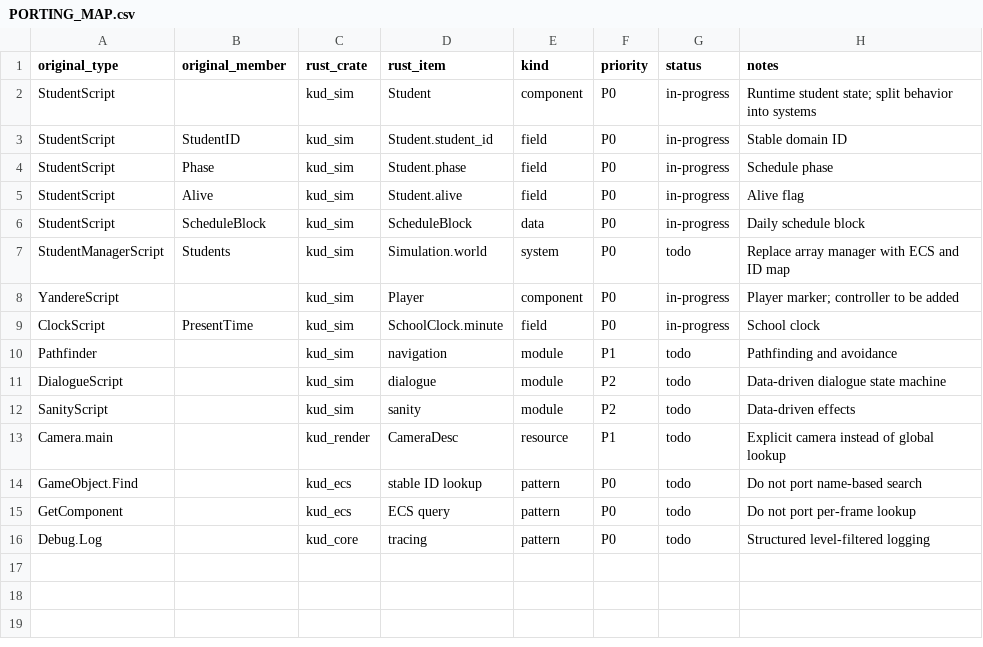
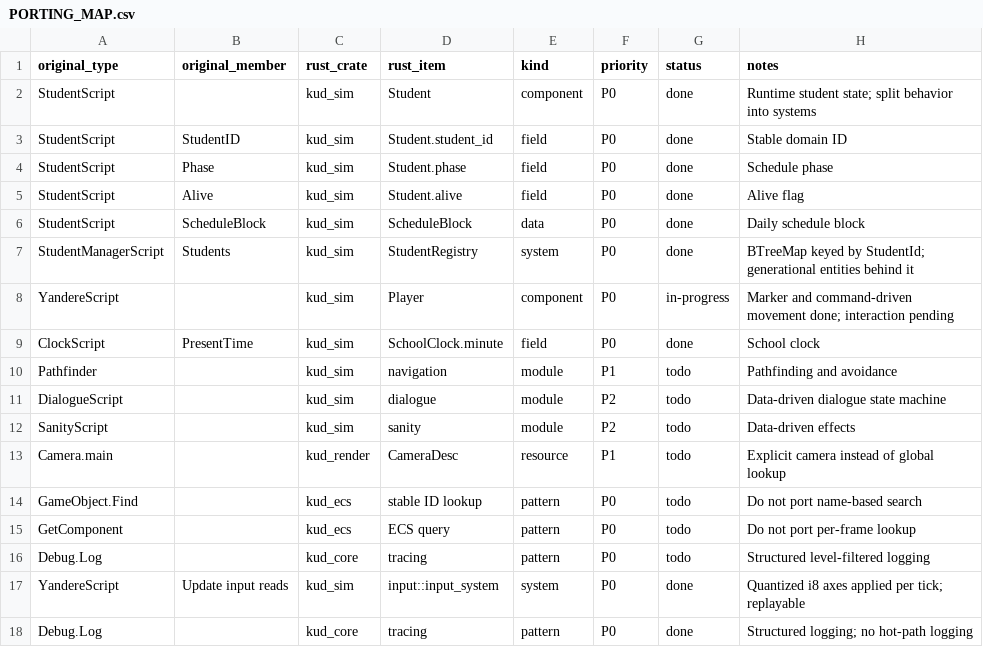
Before and after one commit to Aldair402/KudereSimulator, a CSV file: docs/PORTING_MAP.csv, drawn as a sheet.

```diff
--- a/docs/PORTING_MAP.csv
+++ b/docs/PORTING_MAP.csv
@@ -1,10 +1,10 @@
 original_type,original_member,rust_crate,rust_item,kind,priority,status,notes
-StudentScript,,kud_sim,Student,component,P0,in-progress,Runtime student state; split behavior into systems
-StudentScript,StudentID,kud_sim,Student.student_id,field,P0,in-progress,Stable domain ID
-StudentScript,Phase,kud_sim,Student.phase,field,P0,in-progress,Schedule phase
-StudentScript,Alive,kud_sim,Student.alive,field,P0,in-progress,Alive flag
-StudentScript,ScheduleBlock,kud_sim,ScheduleBlock,data,P0,in-progress,Daily schedule block
-StudentManagerScript,Students,kud_sim,Simulation.world,system,P0,todo,Replace array manager with ECS and ID map
-YandereScript,,kud_sim,Player,component,P0,in-progress,Player marker; controller to be added
-ClockScript,PresentTime,kud_sim,SchoolClock.minute,field,P0,in-progress,School clock
+StudentScript,,kud_sim,Student,component,P0,done,Runtime student state; split behavior into systems
+StudentScript,StudentID,kud_sim,Student.student_id,field,P0,done,Stable domain ID
+StudentScript,Phase,kud_sim,Student.phase,field,P0,done,Schedule phase
+StudentScript,Alive,kud_sim,Student.alive,field,P0,done,Alive flag
+StudentScript,ScheduleBlock,kud_sim,ScheduleBlock,data,P0,done,Daily schedule block
+StudentManagerScript,Students,kud_sim,StudentRegistry,system,P0,done,BTreeMap keyed by StudentId; generational entities behind it
+YandereScript,,kud_sim,Player,component,P0,in-progress,Marker and command-driven movement done; interaction pending
+ClockScript,PresentTime,kud_sim,SchoolClock.minute,field,P0,done,School clock
 Pathfinder,,kud_sim,navigation,module,P1,todo,Pathfinding and avoidance
@@ -16 +16,3 @@ GetComponent,,kud_ecs,ECS query,pattern,P0,todo,Do not port per-frame lookup
 Debug.Log,,kud_core,tracing,pattern,P0,todo,Structured level-filtered logging
+YandereScript,Update input reads,kud_sim,input::input_system,system,P0,done,Quantized i8 axes applied per tick; replayable
+Debug.Log,,kud_core,tracing,pattern,P0,done,Structured logging; no hot-path logging
```
Also changed, not shown: tasks/assignments.csv, tasks/sprint-01.csv, 8 other files.
